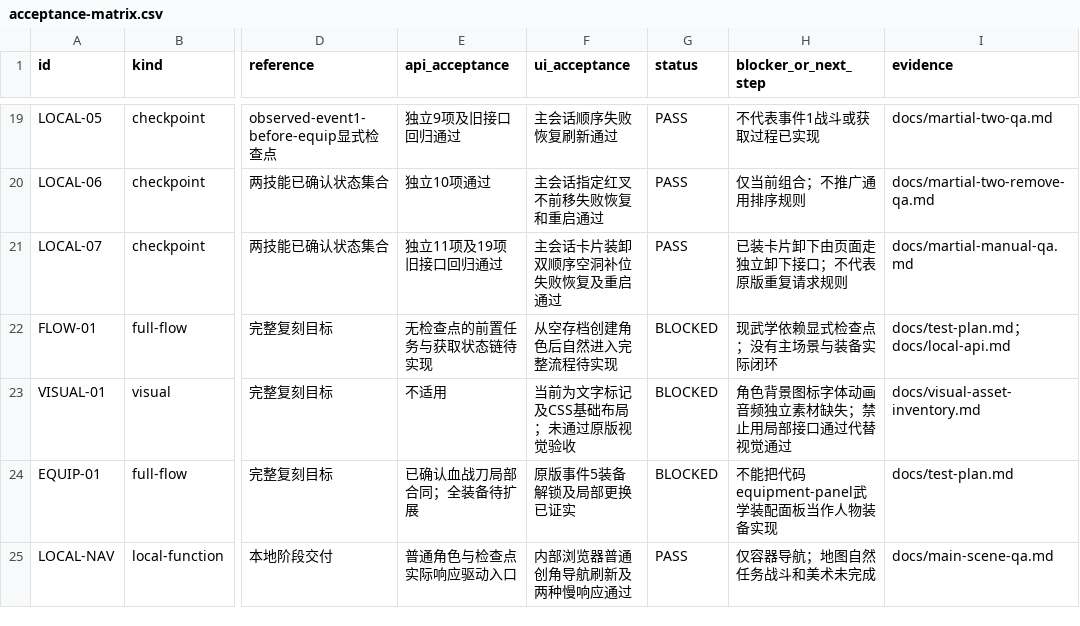
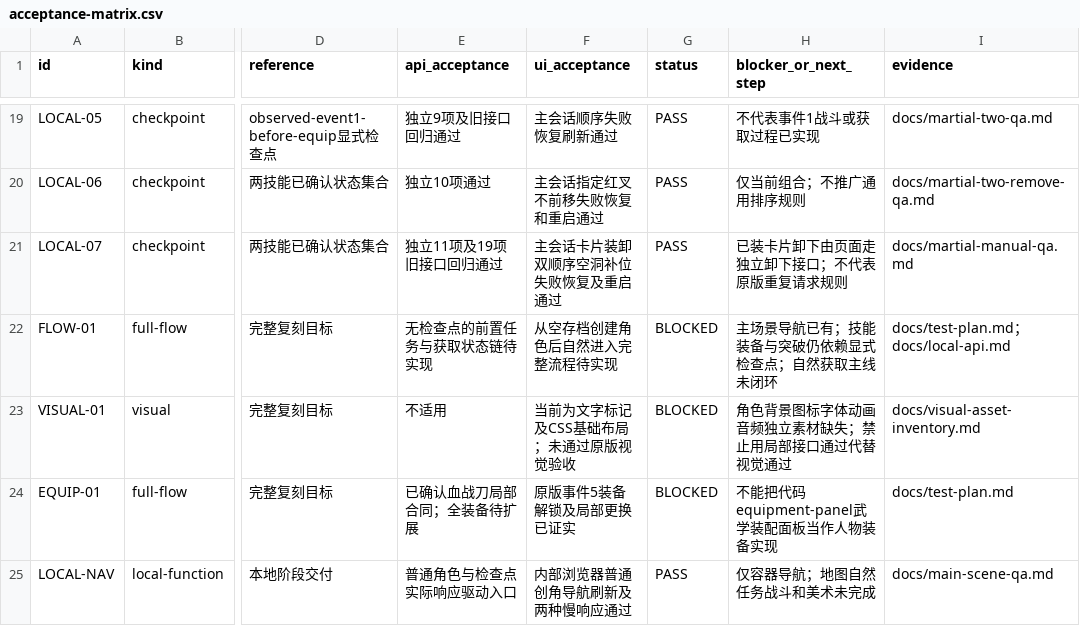
Before and after one commit to linGuangFeng/game-zizaijianghu, a CSV file: docs/acceptance-matrix.csv, drawn as a sheet; only a part is shown, gaps mark what is left out; the diff covers the shown part only; the diff names each change by its address in the sheet, - before the commit and + after, or states it on an @@ line.

```diff
--- a/docs/acceptance-matrix.csv
+++ b/docs/acceptance-matrix.csv
-H22 (blocker_or_next_step): 现武学依赖显式检查点；没有主场景与装备实际闭环
+H22 (blocker_or_next_step): 主场景导航已有；技能装备与突破仍依赖显式检查点；自然获取主线未闭环
```
Also changed, not shown: 2 added rows and 3 edited cells elsewhere in this file, docs/task-board.csv, 21 other files.
